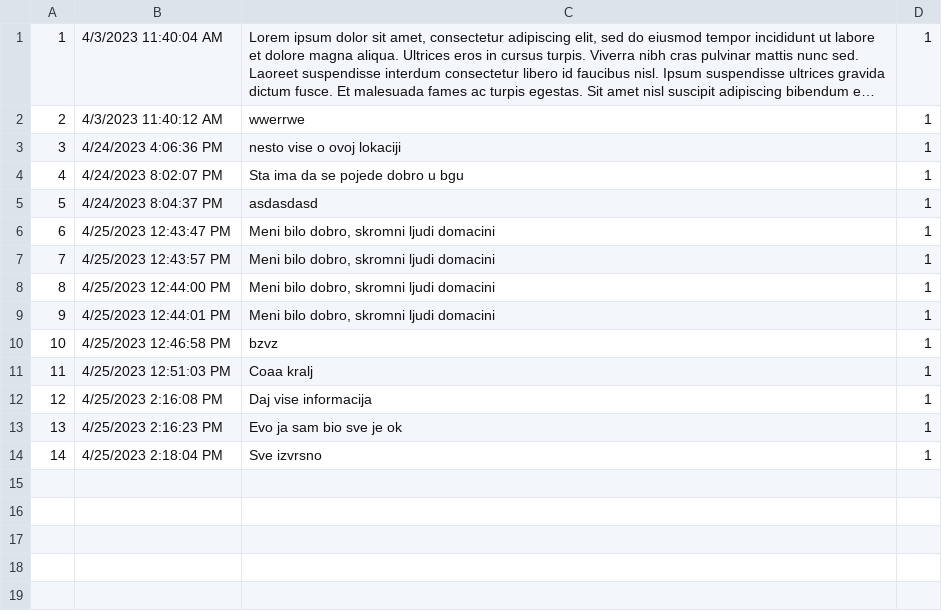
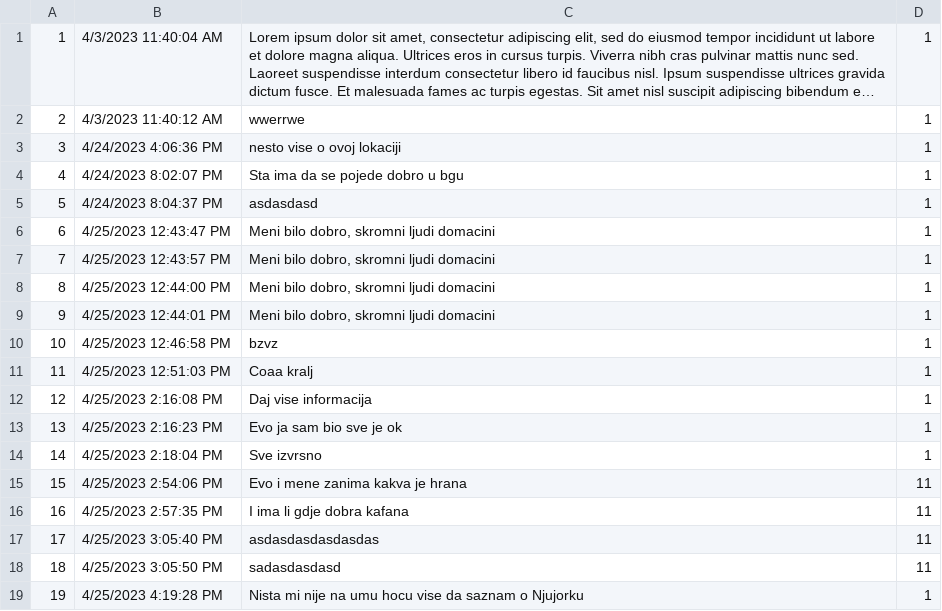
Before and after one commit to aleksandarm001/Booking_projekat, a CSV file: InitialProject/Infrastructure/Resources/Data/comments.csv, drawn as a sheet; long unchanged cells end in ….

```diff
--- a/InitialProject/Infrastructure/Resources/Data/comments.csv
+++ b/InitialProject/Infrastructure/Resources/Data/comments.csv
@@ -14 +14,6 @@
 14|4/25/2023 2:18:04 PM|Sve izvrsno|1
+15|4/25/2023 2:54:06 PM|Evo i mene zanima kakva je hrana|11
+16|4/25/2023 2:57:35 PM|I ima li gdje dobra kafana|11
+17|4/25/2023 3:05:40 PM|asdasdasdasdasdas|11
+18|4/25/2023 3:05:50 PM|sadasdasdasd|11
+19|4/25/2023 4:19:28 PM|Nista mi nije na umu hocu vise da saznam o Njujorku|1
```
Also changed, not shown: 12 other files.
